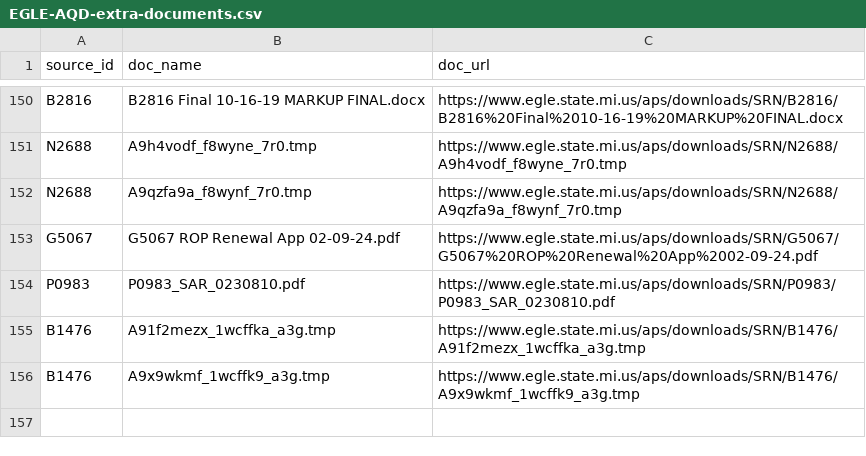
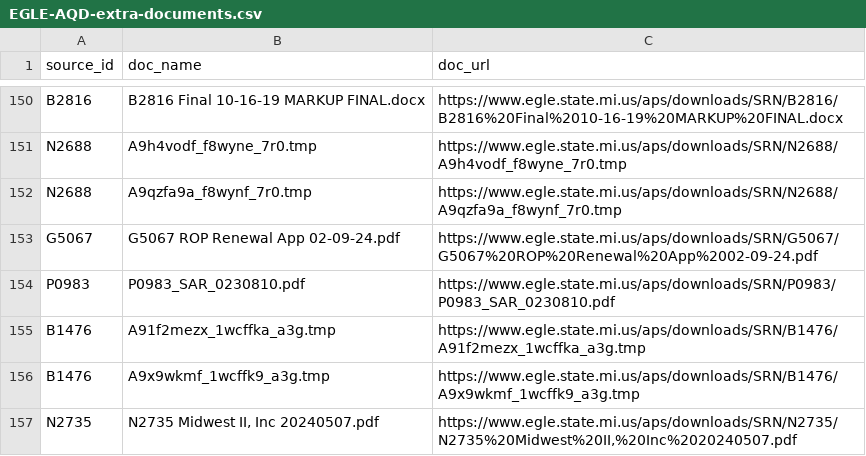
Before and after one commit to srjouppi/michigan-egle-database-auto-scraper, a CSV file: output/EGLE-AQD-extra-documents.csv, drawn as a sheet; only a part is shown, gaps mark what is left out; the diff names each change by its address in the sheet, - before the commit and + after, or states it on an @@ line.

```diff
--- a/output/EGLE-AQD-extra-documents.csv
+++ b/output/EGLE-AQD-extra-documents.csv
+row 157: N2735 | N2735 Midwest II, Inc 20240507.pdf | https://www.egle.state.mi.us/aps/downloads/SRN/N2735/N2735%20Midwest%20II,%20Inc%2020240507.pdf
```
Also changed, not shown: output/EGLE-AQD-document-dataset-90days.csv, output/EGLE-AQD-scraper-report.csv.
